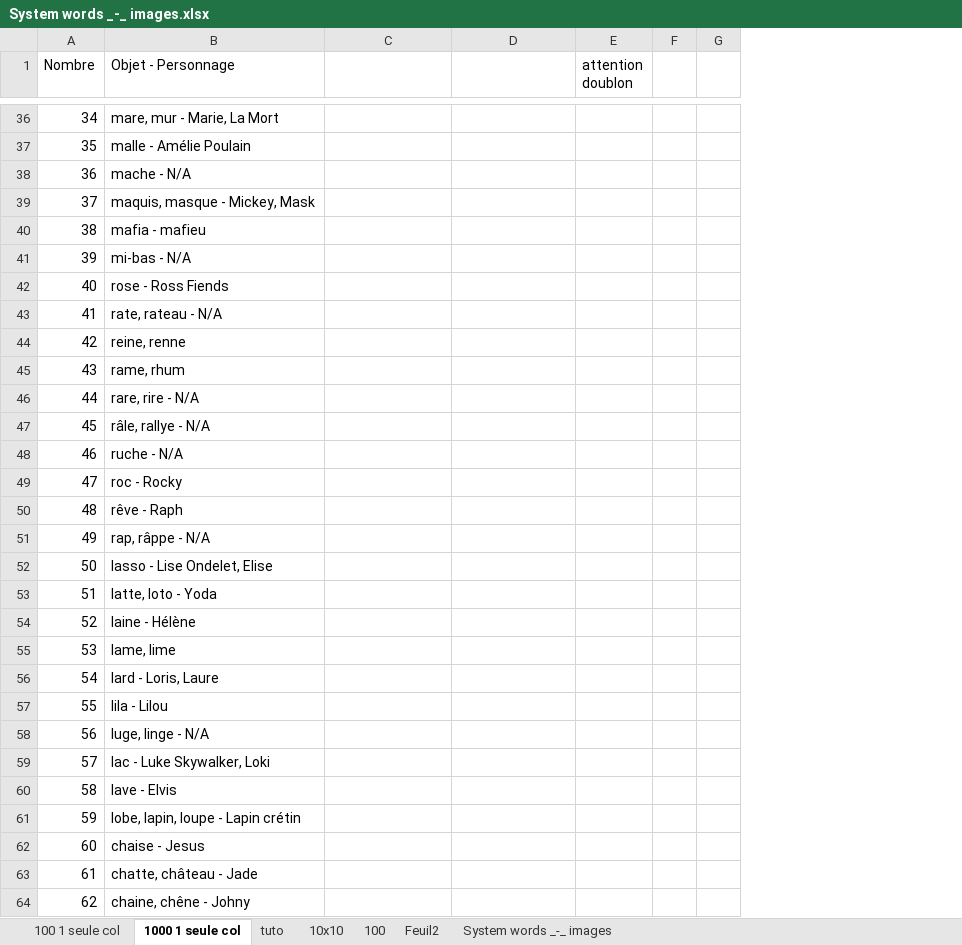
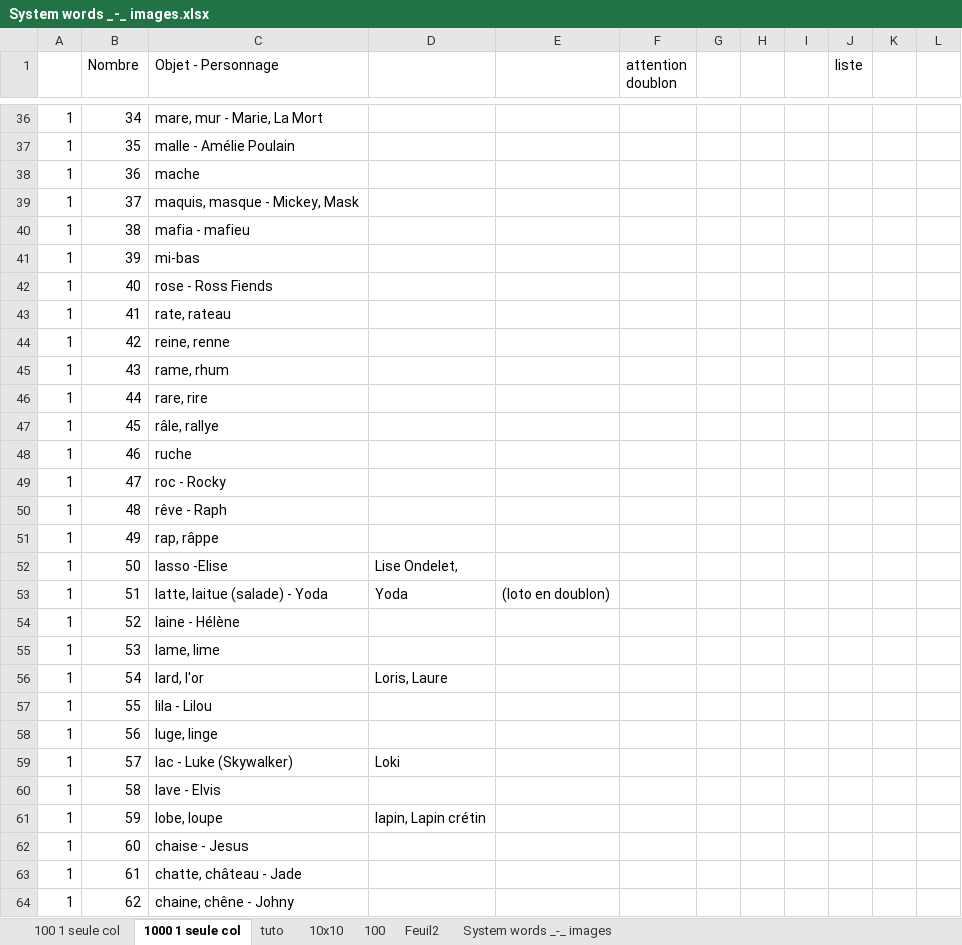
Before and after one commit to obrunet/Memory_systems_-_Anki_decks, an Excel workbook: 00.Memory systems/System words _-_ images.xlsx, sheet 1000 1 seule col, drawn as a sheet; only a part is shown, gaps mark what is left out; values as stored, in another font and other column widths than the file's, no cell formats; addresses are those after the commit; the diff covers the shown part only; the diff names each change by its address in the sheet, - before the commit and + after, or states it on an @@ line.

Commit message:
Add files via upload

```diff
--- a/00.Memory systems/System words _-_ images.xlsx (sheet 1000 1 seule col)
+++ b/00.Memory systems/System words _-_ images.xlsx (sheet 1000 1 seule col)
+column A, rows 36-64: all 1
+column I, empty
+column J (liste), empty
+column K, empty
+column L, empty
-C38 (Objet - Personnage): mache - N/A
+C38 (Objet - Personnage): mache
-C41 (Objet - Personnage): mi-bas - N/A
+C41 (Objet - Personnage): mi-bas
-C43 (Objet - Personnage): rate, rateau - N/A
+C43 (Objet - Personnage): rate, rateau
-C46 (Objet - Personnage): rare, rire - N/A
+C46 (Objet - Personnage): rare, rire
-C47 (Objet - Personnage): râle, rallye - N/A
+C47 (Objet - Personnage): râle, rallye
-C48 (Objet - Personnage): ruche - N/A
+C48 (Objet - Personnage): ruche
-C51 (Objet - Personnage): rap, râppe - N/A
+C51 (Objet - Personnage): rap, râppe
-C52 (Objet - Personnage): lasso - Lise Ondelet, Elise
+C52 (Objet - Personnage): lasso -Elise
-D52: (empty)
+D52: Lise Ondelet,
-C53 (Objet - Personnage): latte, loto - Yoda
+C53 (Objet - Personnage): latte, laitue (salade) - Yoda
-D53: (empty)
+D53: Yoda
-E53: (empty)
+E53: (loto en doublon)
-C56 (Objet - Personnage): lard - Loris, Laure
+C56 (Objet - Personnage): lard, l'or
-D56: (empty)
+D56: Loris, Laure
-C58 (Objet - Personnage): luge, linge - N/A
+C58 (Objet - Personnage): luge, linge
-C59 (Objet - Personnage): lac - Luke Skywalker, Loki
+C59 (Objet - Personnage): lac - Luke (Skywalker)
-D59: (empty)
+D59: Loki
-C61 (Objet - Personnage): lobe, lapin, loupe - Lapin crétin
+C61 (Objet - Personnage): lobe, loupe
-D61: (empty)
+D61: lapin, Lapin crétin
```
Also changed, not shown: 370 edited cells elsewhere in this sheet, cell formats.
